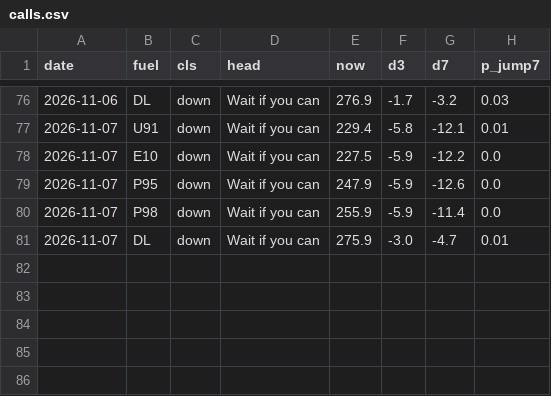
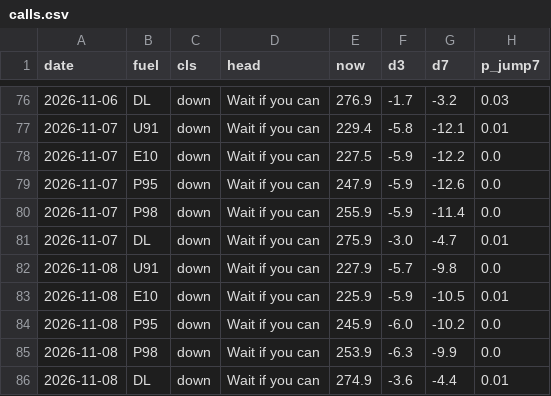
Before and after one commit to nathann2997/Bowser, a CSV file: store/calls.csv, drawn as a sheet; only a part is shown, gaps mark what is left out; the diff names each change by its address in the sheet, - before the commit and + after, or states it on an @@ line.

```diff
--- a/store/calls.csv
+++ b/store/calls.csv
+row 82: 2026-11-08 | U91 | down | Wait if you can | 227.9 | -5.7 | -9.8 | 0.0
+row 83: 2026-11-08 | E10 | down | Wait if you can | 225.9 | -5.9 | -10.5 | 0.01
+row 84: 2026-11-08 | P95 | down | Wait if you can | 245.9 | -6.0 | -10.2 | 0.0
+row 85: 2026-11-08 | P98 | down | Wait if you can | 253.9 | -6.3 | -9.9 | 0.0
+row 86: 2026-11-08 | DL | down | Wait if you can | 274.9 | -3.6 | -4.4 | 0.01
```
Also changed, not shown: 3 other files.
